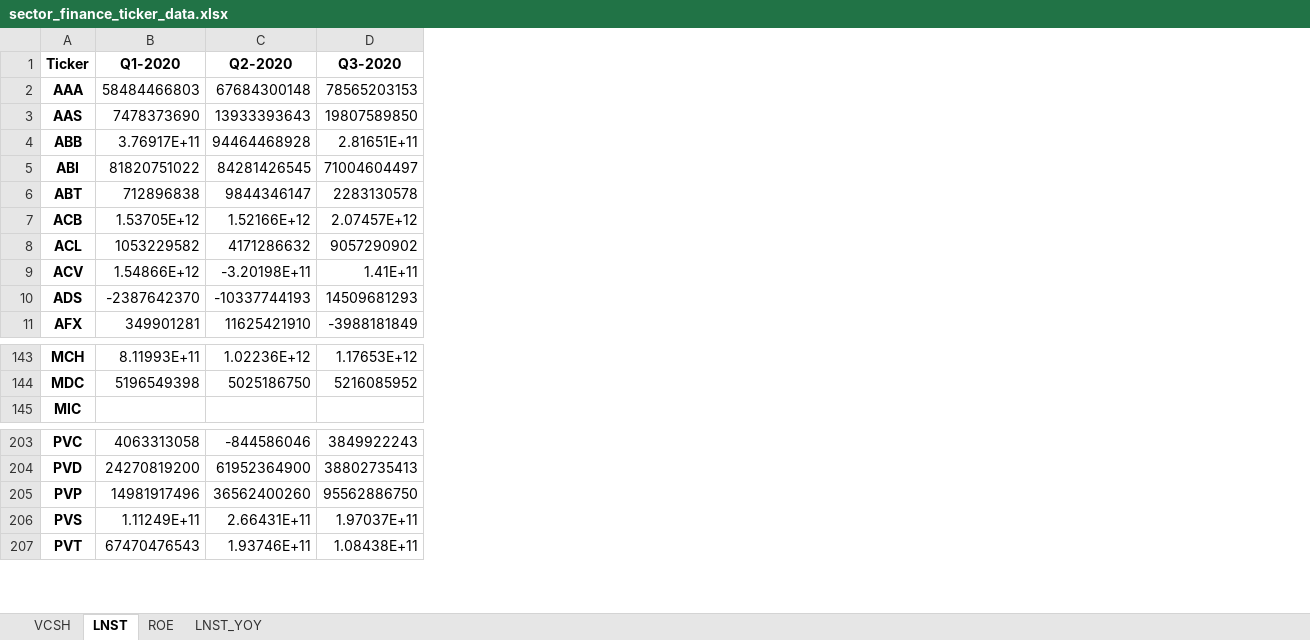
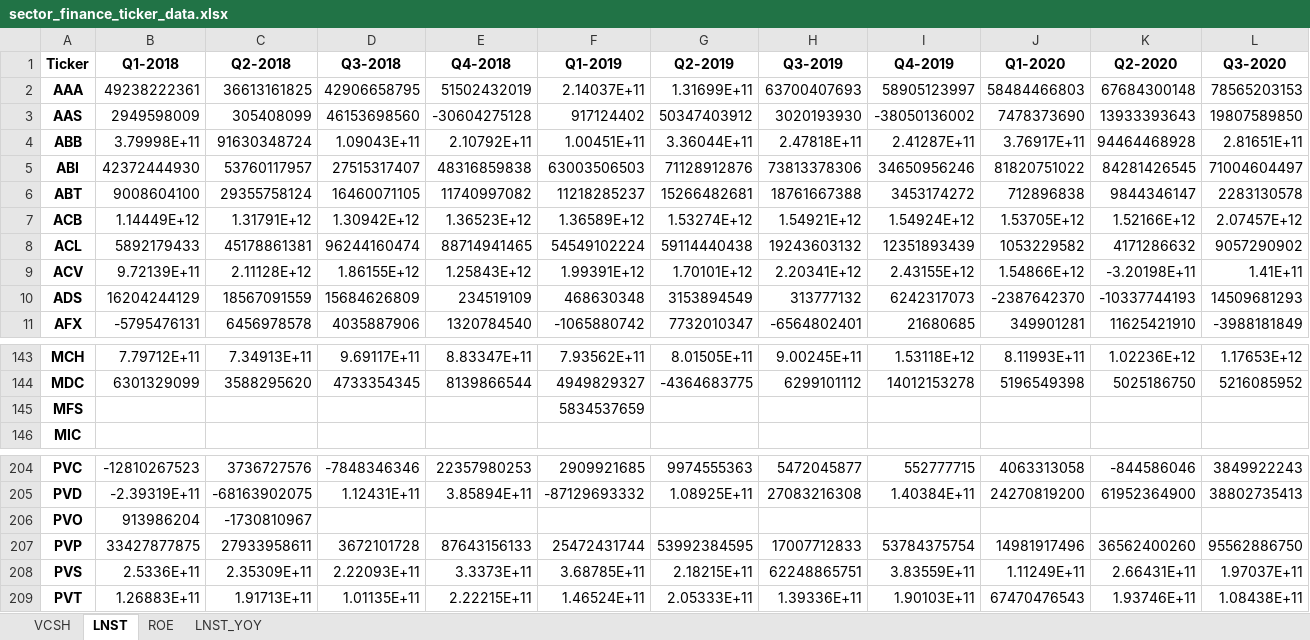
Before and after one commit to Truongutc/AIC---chart-nganh, an Excel workbook: Output/sector_finance_ticker_data.xlsx, sheet LNST, drawn as a sheet; only a part is shown, gaps mark what is left out; values as stored, in another font and other column widths than the file's, no borders; rows hold the shown columns only; the diff names each change by its address in the sheet, - before the commit and + after, or states it on an @@ line.

```diff
--- a/Output/sector_finance_ticker_data.xlsx (sheet LNST)
+++ b/Output/sector_finance_ticker_data.xlsx (sheet LNST)
+column B (Q1-2018), rows 2-11: 49238222361 | 2949598009 | 3.79998E+11 | 42372444930 | 9008604100 | 1.14449E+12 | 5892179433 | 9.72139E+11 | 16204244129 | -5795476131; rows 143-144: 7.79712E+11 | 6301329099; rows 204-205: -12810267523 | -2.39319E+11; rows 207-209: 33427877875 | 2.5336E+11 | 1.26883E+11
+column C (Q2-2018), rows 2-11: 36613161825 | 305408099 | 91630348724 | 53760117957 | 29355758124 | 1.31791E+12 | 45178861381 | 2.11128E+12 | 18567091559 | 6456978578; rows 143-144: 7.34913E+11 | 3588295620; rows 204-205: 3736727576 | -68163902075; rows 207-209: 27933958611 | 2.35309E+11 | 1.91713E+11
+column D (Q3-2018), rows 2-11: 42906658795 | 46153698560 | 1.09043E+11 | 27515317407 | 16460071105 | 1.30942E+12 | 96244160474 | 1.86155E+12 | 15684626809 | 4035887906; rows 143-144: 9.69117E+11 | 4733354345; rows 204-205: -7848346346 | 1.12431E+11; rows 207-209: 3672101728 | 2.22093E+11 | 1.01135E+11
+column E (Q4-2018), rows 2-11: 51502432019 | -30604275128 | 2.10792E+11 | 48316859838 | 11740997082 | 1.36523E+12 | 88714941465 | 1.25843E+12 | 234519109 | 1320784540; rows 143-144: 8.83347E+11 | 8139866544; rows 204-205: 22357980253 | 3.85894E+11; rows 207-209: 87643156133 | 3.3373E+11 | 2.22215E+11
+column F (Q1-2019), rows 2-11: 2.14037E+11 | 917124402 | 1.00451E+11 | 63003506503 | 11218285237 | 1.36589E+12 | 54549102224 | 1.99391E+12 | 468630348 | -1065880742; rows 143-144: 7.93562E+11 | 4949829327; rows 204-205: 2909921685 | -87129693332; rows 207-209: 25472431744 | 3.68785E+11 | 1.46524E+11
+column G (Q2-2019), rows 2-11: 1.31699E+11 | 50347403912 | 3.36044E+11 | 71128912876 | 15266482681 | 1.53274E+12 | 59114440438 | 1.70101E+12 | 3153894549 | 7732010347; rows 143-144: 8.01505E+11 | -4364683775; rows 204-205: 9974555363 | 1.08925E+11; rows 207-209: 53992384595 | 2.18215E+11 | 2.05333E+11
+column H (Q3-2019), rows 2-11: 63700407693 | 3020193930 | 2.47818E+11 | 73813378306 | 18761667388 | 1.54921E+12 | 19243603132 | 2.20341E+12 | 313777132 | -6564802401; rows 143-144: 9.00245E+11 | 6299101112; rows 204-205: 5472045877 | 27083216308; rows 207-209: 17007712833 | 62248865751 | 1.39336E+11
+column I (Q4-2019), rows 2-11: 58905123997 | -38050136002 | 2.41287E+11 | 34650956246 | 3453174272 | 1.54924E+12 | 12351893439 | 2.43155E+12 | 6242317073 | 21680685; rows 143-144: 1.53118E+12 | 14012153278; rows 204-205: 552777715 | 1.40384E+11; rows 207-209: 53784375754 | 3.83559E+11 | 1.90103E+11
+row 145: MFS |  |  |  |  | 5834537659
+row 206: PVO | 913986204 | -1730810967
```
Also changed, not shown: sheet LNST_YOY, sheet ROE, sheet VCSH, 40 other files.
